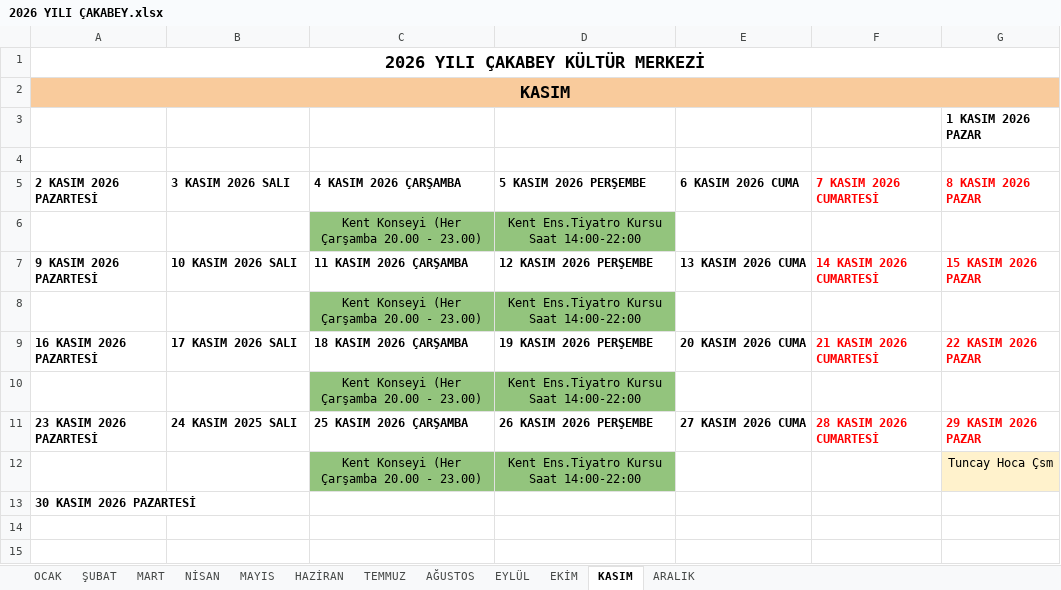
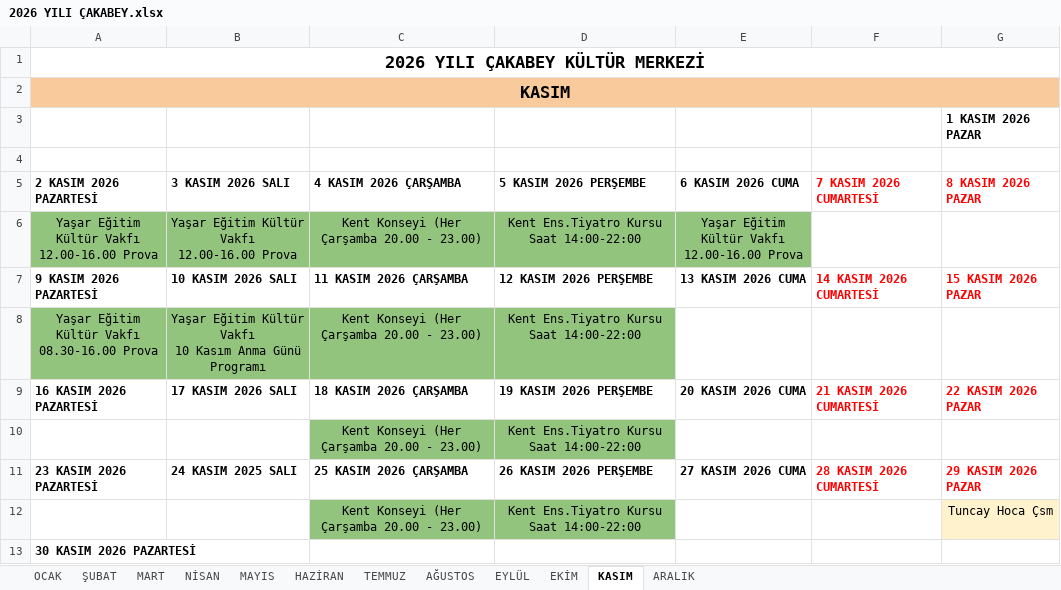
Before and after one commit to ilhanakd-max/etkinlik-takip-data, an Excel workbook: 2026 YILI ÇAKABEY.xlsx, sheet KASIM, drawn as a sheet; values as stored, in another font and other column widths than the file's, no borders; charts and pictures not drawn; removed rows and columns are numbered as before the commit, all else as after; ↵ is a line break in a cell; the diff names each change by its address in the sheet, - before the commit and + after, or states it on an @@ line.

```diff
--- a/2026 YILI ÇAKABEY.xlsx (sheet KASIM)
+++ b/2026 YILI ÇAKABEY.xlsx (sheet KASIM)
-row 6:  |  | Kent Konseyi (Her Çarşamba 20.00 - 23.00) | Kent Ens.Tiyatro Kursu Saat 14:00-22:00
+row 6: Yaşar Eğitim Kültür Vakfı ↵ 12.00-16.00 Prova | Yaşar Eğitim Kültür Vakfı ↵ 12.00-16.00 Prova | Kent Konseyi (Her Çarşamba 20.00 - 23.00) | Kent Ens.Tiyatro Kursu Saat 14:00-22:00 | Yaşar Eğitim Kültür Vakfı ↵ 12.00-16.00 Prova
-A8 (2 KASIM 2026 PAZARTESİ): (empty)
+A8 (2 KASIM 2026 PAZARTESİ): Yaşar Eğitim Kültür Vakfı ↵ 08.30-16.00 Prova
-A8:B8 fill: none
+A8:B8 fill: #93C47D
-B8 (3 KASIM 2026 SALI): (empty)
+B8 (3 KASIM 2026 SALI): Yaşar Eğitim Kültür Vakfı ↵ 10 Kasım Anma Günü Programı
```
